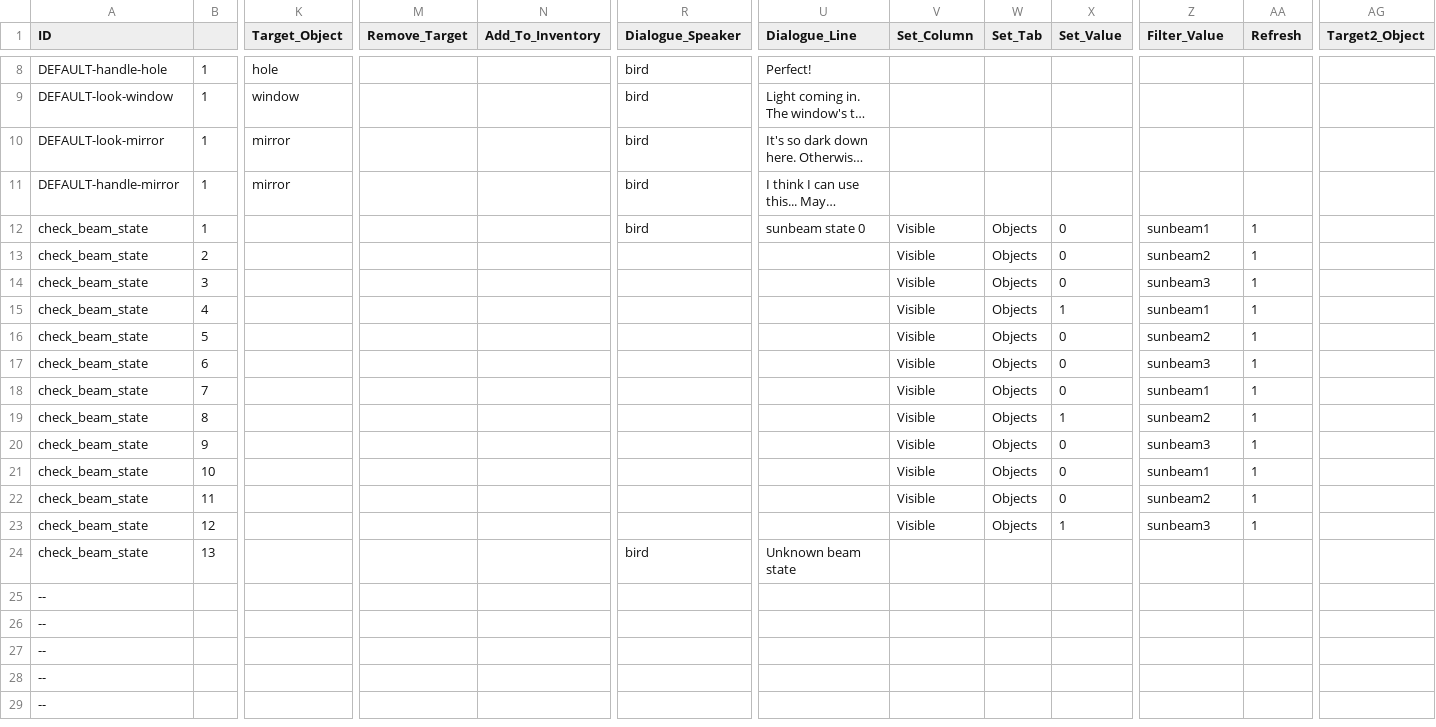
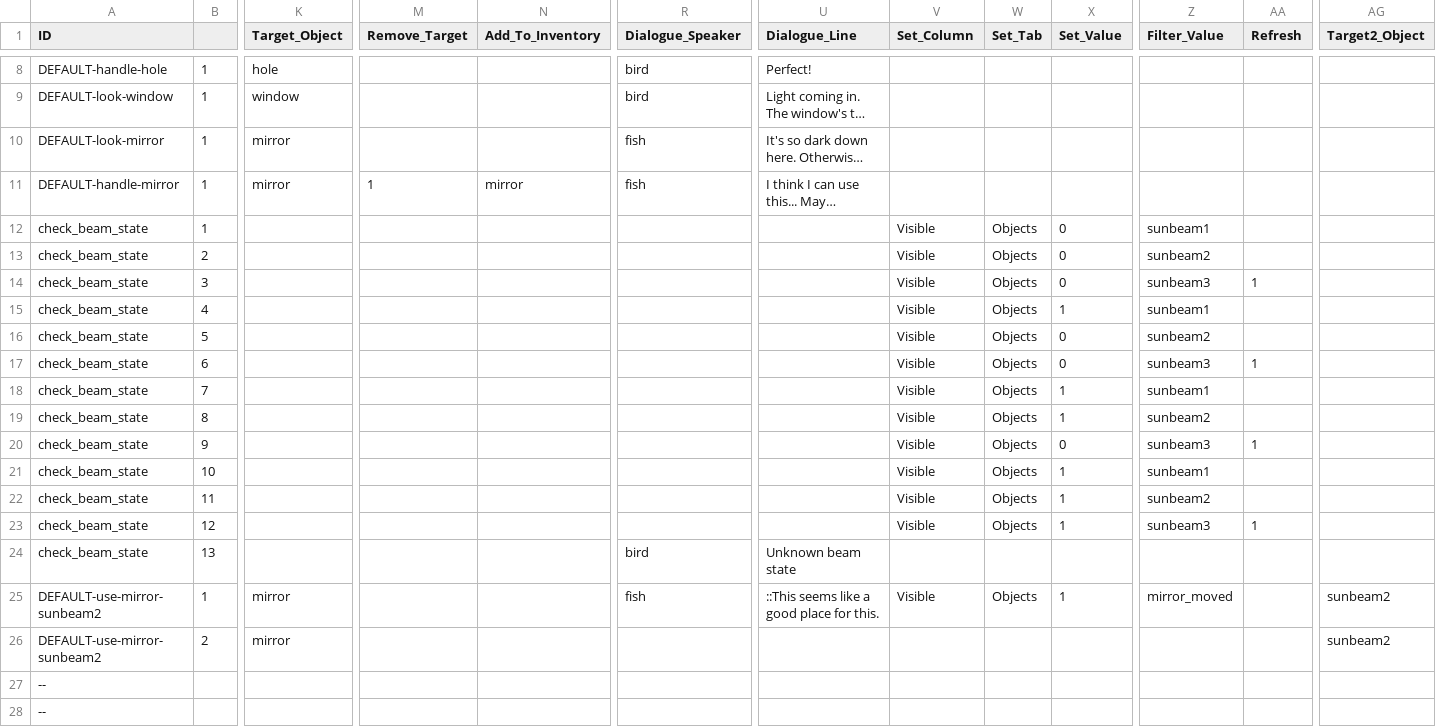
Before and after one commit to greenbas/GlobalGameJam2022, a CSV file: Games/Duality/data/script.csv, drawn as a sheet; only a part is shown, gaps mark what is left out; the shorter side is filled out with more unchanged rows; long unchanged cells end in …; removed rows and columns are numbered as before the commit, all else as after; rows hold the shown columns only; the diff names each change by its address in the sheet, - before the commit and + after, or states it on an @@ line.

```diff
--- a/Games/Duality/data/script.csv
+++ b/Games/Duality/data/script.csv
-R10:R11 (Dialogue_Speaker): bird
+R10:R11 (Dialogue_Speaker): fish
-M11 (Remove_Target): (empty)
+M11 (Remove_Target): 1
-N11 (Add_To_Inventory): (empty)
+N11 (Add_To_Inventory): mirror
-R12 (Dialogue_Speaker): bird
+R12 (Dialogue_Speaker): (empty)
-U12 (Dialogue_Line): sunbeam state 0
+U12 (Dialogue_Line): (empty)
-AA12:AA13 (Refresh): 1
+AA12:AA13 (Refresh): (empty)
-AA15:AA16 (Refresh): 1
+AA15:AA16 (Refresh): (empty)
-X18 (Set_Value): 0
+X18 (Set_Value): 1
-AA18:AA19 (Refresh): 1
+AA18:AA19 (Refresh): (empty)
-X21:X22 (Set_Value): 0
+X21:X22 (Set_Value): 1
-AA21:AA22 (Refresh): 1
+AA21:AA22 (Refresh): (empty)
-row 25: --
-row 26: --
+row 25: DEFAULT-use-mirror-sunbeam2 | 1 | mirror |  |  | fish | ::This seems like a good place for this. | Visible | Objects | 1 | mirror_moved |  | sunbeam2
+row 26: DEFAULT-use-mirror-sunbeam2 | 2 | mirror |  |  |  |  |  |  |  |  |  | sunbeam2
```
Also changed, not shown: Games/Duality/data/objects.csv, Saves/Duality/quick.csv, 13 other files.
